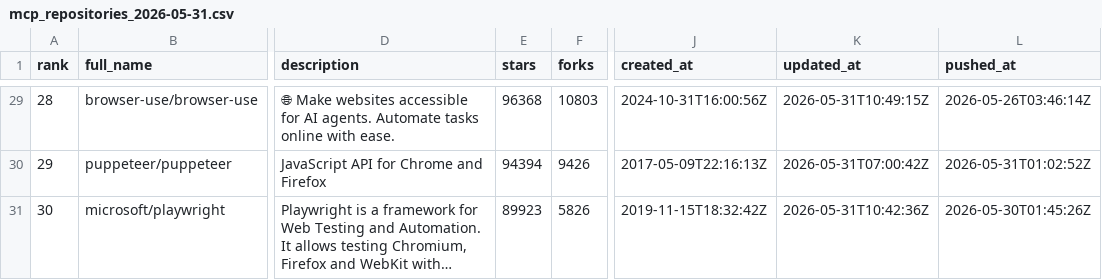
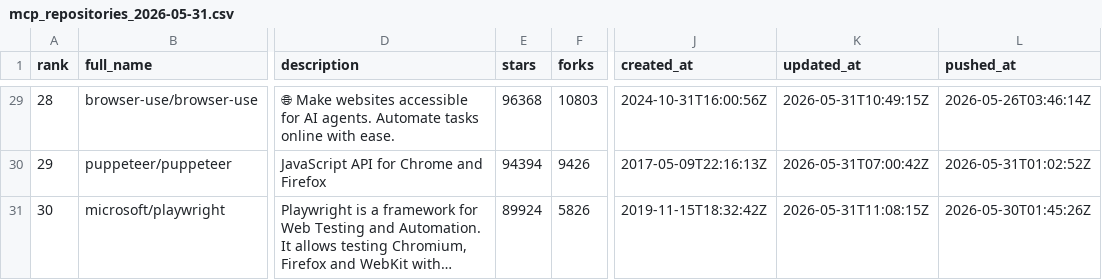
Before and after one commit to TakanobuSano/mcp-github-ranking, a CSV file: output/mcp_repositories_2026-05-31.csv, drawn as a sheet; only a part is shown, gaps mark what is left out; long unchanged cells end in …; the diff covers the shown part only; the diff names each change by its address in the sheet, - before the commit and + after, or states it on an @@ line.

```diff
--- a/output/mcp_repositories_2026-05-31.csv
+++ b/output/mcp_repositories_2026-05-31.csv
-E31 (stars): 89923
+E31 (stars): 89924
-K31 (updated_at): 2026-05-31T10:42:36Z
+K31 (updated_at): 2026-05-31T11:08:15Z
```
Also changed, not shown: 30 edited cells elsewhere in this file, output/mcp_repositories_latest.csv, 3 other files.
